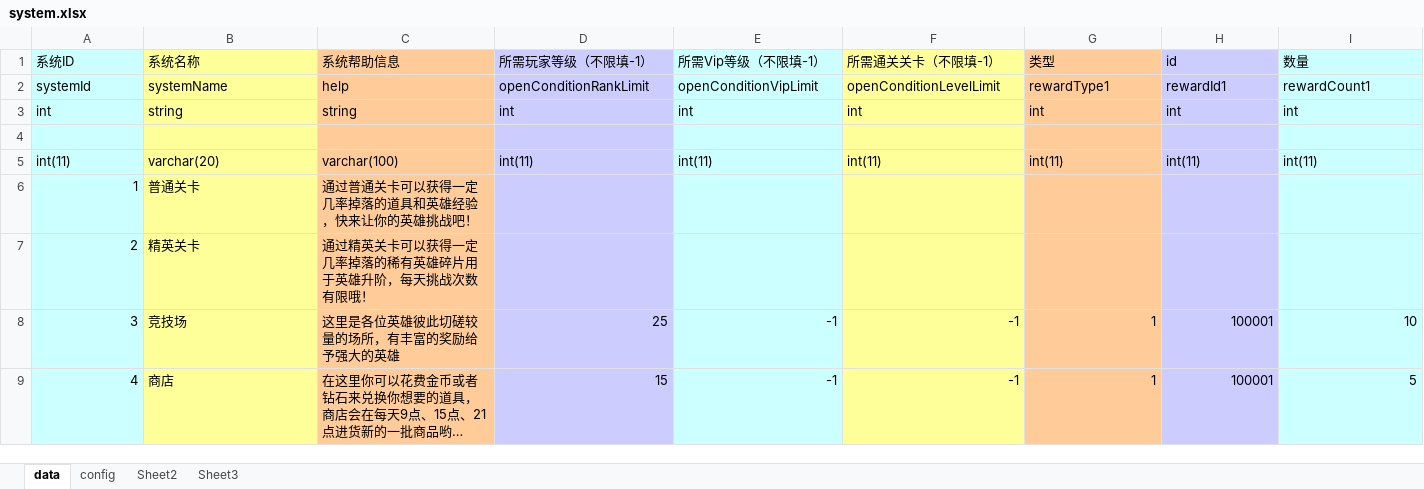
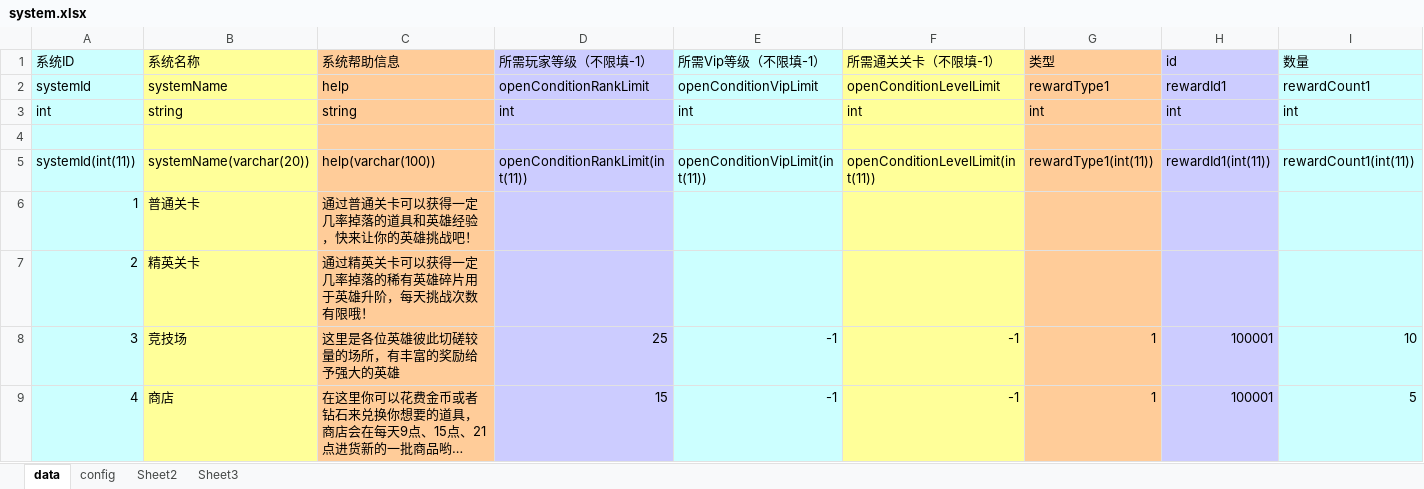
Before and after one commit to zhangqi-ulua/XlsxToLua, an Excel workbook: MySQLToExcel/bin/Debug/ExportExcel/system.xlsx, sheet data, drawn as a sheet; only a part is shown; long unchanged cells end in …; values as stored, in another font and other column widths than the file's, no borders; removed rows and columns are numbered as before the commit, all else as after; rows hold the shown columns only; the diff names each change by its address in the sheet, - before the commit and + after, or states it on an @@ line.

Commit message:
修正数字转为Excel列名时的26倍数列计算列名的显示错误 修正MySQLToExcel生成data表声明数据库字段名行的错误

```diff
--- a/MySQLToExcel/bin/Debug/ExportExcel/system.xlsx (sheet data)
+++ b/MySQLToExcel/bin/Debug/ExportExcel/system.xlsx (sheet data)
-row 5: int(11) | varchar(20) | varchar(100) | int(11) | int(11) | int(11) | int(11) | int(11) | int(11)
+row 5: systemId(int(11)) | systemName(varchar(20)) | help(varchar(100)) | openConditionRankLimit(int(11)) | openConditionVipLimit(int(11)) | openConditionLevelLimit(int(11)) | rewardType1(int(11)) | rewardId1(int(11)) | rewardCount1(int(11))
```
Also changed, not shown: MySQLToExcel/bin/Debug/ExportExcel/hero.xlsx, MySQLToExcel/bin/Debug/ExportExcel/hero_equipment.xlsx, 27 other files.
